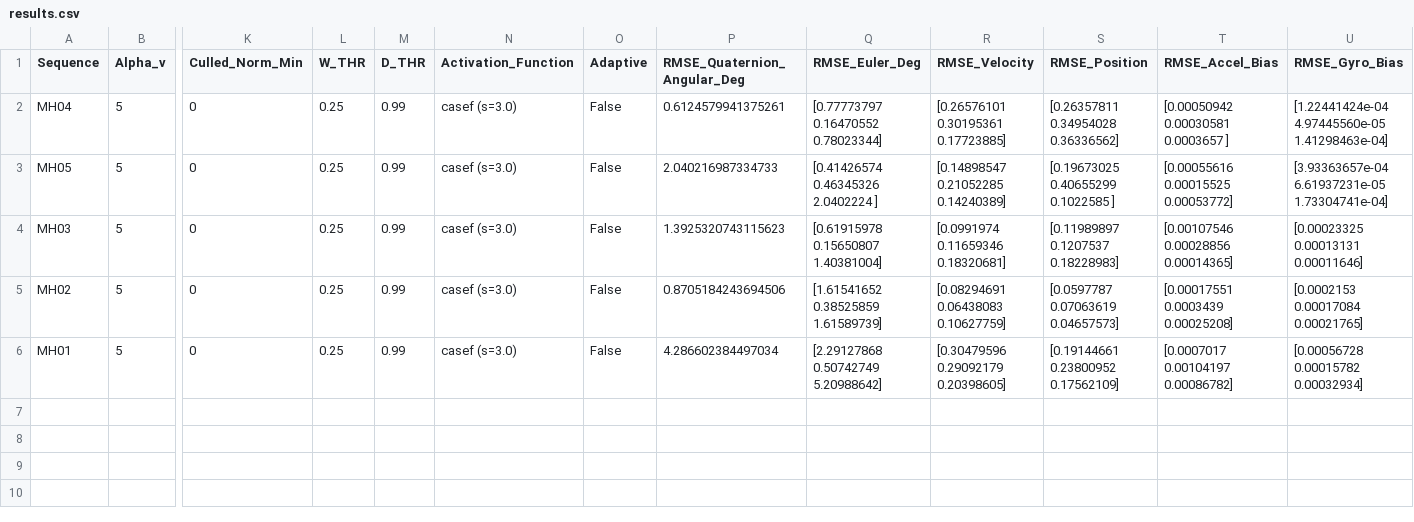
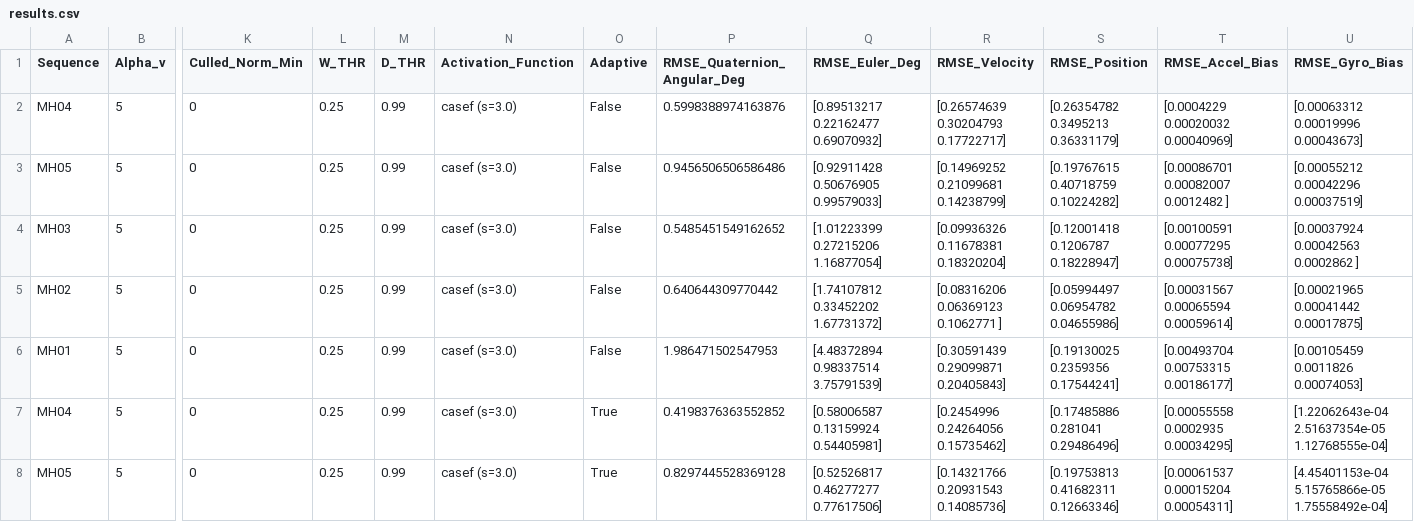
Before and after one commit to ufukasia/Ufuk-ASIL-prepaper-code, a CSV file: results.csv, drawn as a sheet; only a part is shown, gaps mark what is left out; rows hold the shown columns only; the diff covers the shown part only; the diff names each change by its address in the sheet, - before the commit and + after, or states it on an @@ line.

```diff
--- a/results.csv
+++ b/results.csv
-P2 (RMSE_Quaternion_Angular_Deg): 0.6124579941375261
+P2 (RMSE_Quaternion_Angular_Deg): 0.5998388974163876
-Q2 (RMSE_Euler_Deg): [0.77773797 0.16470552 0.78023344]
+Q2 (RMSE_Euler_Deg): [0.89513217 0.22162477 0.69070932]
-R2 (RMSE_Velocity): [0.26576101 0.30195361 0.17723885]
+R2 (RMSE_Velocity): [0.26574639 0.30204793 0.17722717]
-S2 (RMSE_Position): [0.26357811 0.34954028 0.36336562]
+S2 (RMSE_Position): [0.26354782 0.3495213 0.36331179]
-T2 (RMSE_Accel_Bias): [0.00050942 0.00030581 0.0003657 ]
+T2 (RMSE_Accel_Bias): [0.0004229 0.00020032 0.00040969]
-U2 (RMSE_Gyro_Bias): [1.22441424e-04 4.97445560e-05 1.41298463e-04]
+U2 (RMSE_Gyro_Bias): [0.00063312 0.00019996 0.00043673]
-P3 (RMSE_Quaternion_Angular_Deg): 2.040216987334733
+P3 (RMSE_Quaternion_Angular_Deg): 0.9456506506586486
-Q3 (RMSE_Euler_Deg): [0.41426574 0.46345326 2.0402224 ]
+Q3 (RMSE_Euler_Deg): [0.92911428 0.50676905 0.99579033]
-R3 (RMSE_Velocity): [0.14898547 0.21052285 0.14240389]
+R3 (RMSE_Velocity): [0.14969252 0.21099681 0.14238799]
-S3 (RMSE_Position): [0.19673025 0.40655299 0.1022585 ]
+S3 (RMSE_Position): [0.19767615 0.40718759 0.10224282]
-T3 (RMSE_Accel_Bias): [0.00055616 0.00015525 0.00053772]
+T3 (RMSE_Accel_Bias): [0.00086701 0.00082007 0.0012482 ]
-U3 (RMSE_Gyro_Bias): [3.93363657e-04 6.61937231e-05 1.73304741e-04]
+U3 (RMSE_Gyro_Bias): [0.00055212 0.00042296 0.00037519]
-P4 (RMSE_Quaternion_Angular_Deg): 1.3925320743115623
+P4 (RMSE_Quaternion_Angular_Deg): 0.5485451549162652
-Q4 (RMSE_Euler_Deg): [0.61915978 0.15650807 1.40381004]
+Q4 (RMSE_Euler_Deg): [1.01223399 0.27215206 1.16877054]
-R4 (RMSE_Velocity): [0.0991974 0.11659346 0.18320681]
+R4 (RMSE_Velocity): [0.09936326 0.11678381 0.18320204]
-S4 (RMSE_Position): [0.11989897 0.1207537 0.18228983]
+S4 (RMSE_Position): [0.12001418 0.1206787 0.18228947]
-T4 (RMSE_Accel_Bias): [0.00107546 0.00028856 0.00014365]
+T4 (RMSE_Accel_Bias): [0.00100591 0.00077295 0.00075738]
-U4 (RMSE_Gyro_Bias): [0.00023325 0.00013131 0.00011646]
+U4 (RMSE_Gyro_Bias): [0.00037924 0.00042563 0.0002862 ]
-P5 (RMSE_Quaternion_Angular_Deg): 0.8705184243694506
+P5 (RMSE_Quaternion_Angular_Deg): 0.640644309770442
-Q5 (RMSE_Euler_Deg): [1.61541652 0.38525859 1.61589739]
+Q5 (RMSE_Euler_Deg): [1.74107812 0.33452202 1.67731372]
-R5 (RMSE_Velocity): [0.08294691 0.06438083 0.10627759]
+R5 (RMSE_Velocity): [0.08316206 0.06369123 0.1062771 ]
-S5 (RMSE_Position): [0.0597787 0.07063619 0.04657573]
+S5 (RMSE_Position): [0.05994497 0.06954782 0.04655986]
-T5 (RMSE_Accel_Bias): [0.00017551 0.0003439 0.00025208]
+T5 (RMSE_Accel_Bias): [0.00031567 0.00065594 0.00059614]
-U5 (RMSE_Gyro_Bias): [0.0002153 0.00017084 0.00021765]
+U5 (RMSE_Gyro_Bias): [0.00021965 0.00041442 0.00017875]
-P6 (RMSE_Quaternion_Angular_Deg): 4.286602384497034
+P6 (RMSE_Quaternion_Angular_Deg): 1.986471502547953
-Q6 (RMSE_Euler_Deg): [2.29127868 0.50742749 5.20988642]
+Q6 (RMSE_Euler_Deg): [4.48372894 0.98337514 3.75791539]
-R6 (RMSE_Velocity): [0.30479596 0.29092179 0.20398605]
+R6 (RMSE_Velocity): [0.30591439 0.29099871 0.20405843]
-S6 (RMSE_Position): [0.19144661 0.23800952 0.17562109]
+S6 (RMSE_Position): [0.19130025 0.2359356 0.17544241]
-T6 (RMSE_Accel_Bias): [0.0007017 0.00104197 0.00086782]
+T6 (RMSE_Accel_Bias): [0.00493704 0.00753315 0.00186177]
-U6 (RMSE_Gyro_Bias): [0.00056728 0.00015782 0.00032934]
+U6 (RMSE_Gyro_Bias): [0.00105459 0.0011826 0.00074053]
+row 7: MH04 | 5 | 0 | 0.25 | 0.99 | casef (s=3.0) | True | 0.4198376363552852 | [0.58006587 0.13159924 0.54405981] | [0.2454996 0.24264056 0.15735462] | [0.17485886 0.281041 0.29486496] | [0.00055558 0.0002935 0.00034295] | [1.22062643e-04 2.51637354e-05 1.12768555e-04]
+row 8: MH05 | 5 | 0 | 0.25 | 0.99 | casef (s=3.0) | True | 0.8297445528369128 | [0.52526817 0.46277277 0.77617506] | [0.14321766 0.20931543 0.14085736] | [0.19753813 0.41682311 0.12663346] | [0.00061537 0.00015204 0.00054311] | [4.45401153e-04 5.15765866e-05 1.75558492e-04]
```
Also changed, not shown: 3 added rows elsewhere in this file, outputs/adaptive_sigma_v_mh01.csv, outputs/adaptive_sigma_v_mh02.csv, 11 other files.
